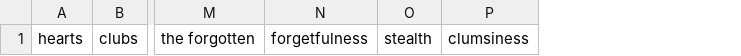
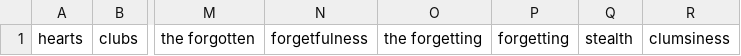
Before and after one commit to UncleCeiling/Discord_bot_Catbug, a CSV file: bot/files/rpg_words/nouns.csv, drawn as a sheet; only a part is shown, gaps mark what is left out; the diff names each change by its address in the sheet, - before the commit and + after, or states it on an @@ line.

```diff
--- a/bot/files/rpg_words/nouns.csv
+++ b/bot/files/rpg_words/nouns.csv
+column O, row 1: the forgetting
+column P, row 1: forgetting
```
Also changed, not shown: bot/files/rpg_words/adjectives.csv, 1 other file.
